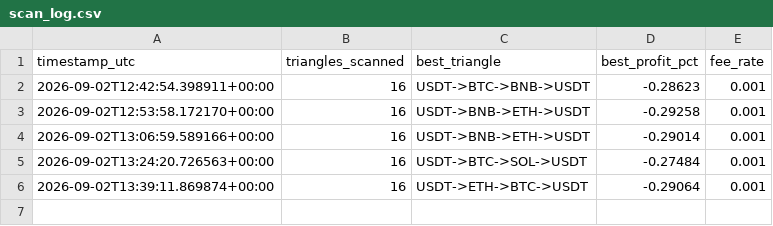
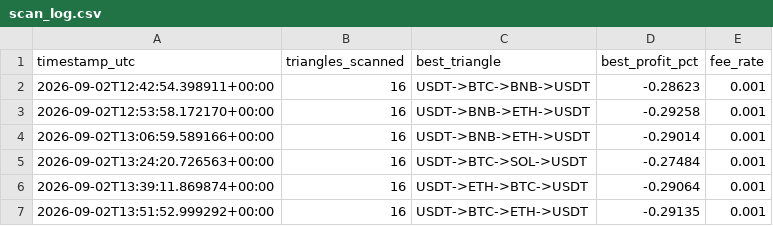
Before and after one commit to Ribbon-ops/Bot, a CSV file: scan_log.csv, drawn as a sheet.

Commit message:
Update scan logs [skip ci]

```diff
--- a/scan_log.csv
+++ b/scan_log.csv
@@ -6 +6,2 @@ timestamp_utc,triangles_scanned,best_triangle,best_profit_pct,fee_rate
 2026-09-02T13:39:11.869874+00:00,16,USDT->ETH->BTC->USDT,-0.29064,0.001
+2026-09-02T13:51:52.999292+00:00,16,USDT->BTC->ETH->USDT,-0.29135,0.001
```
